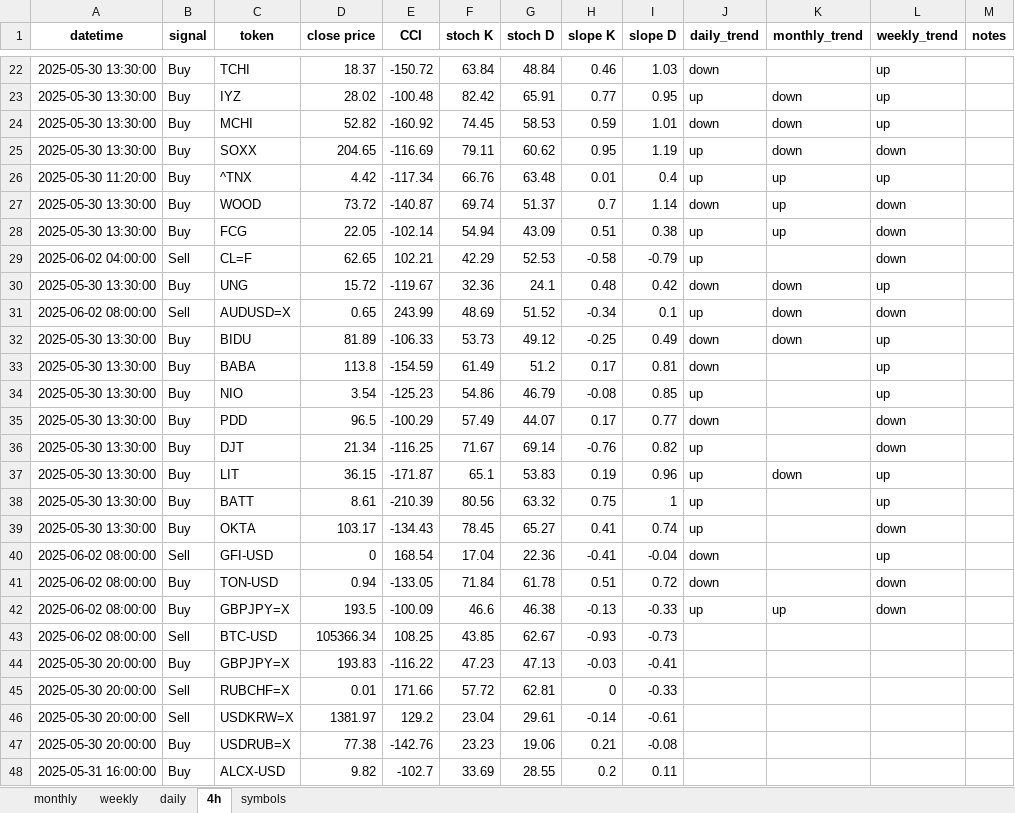
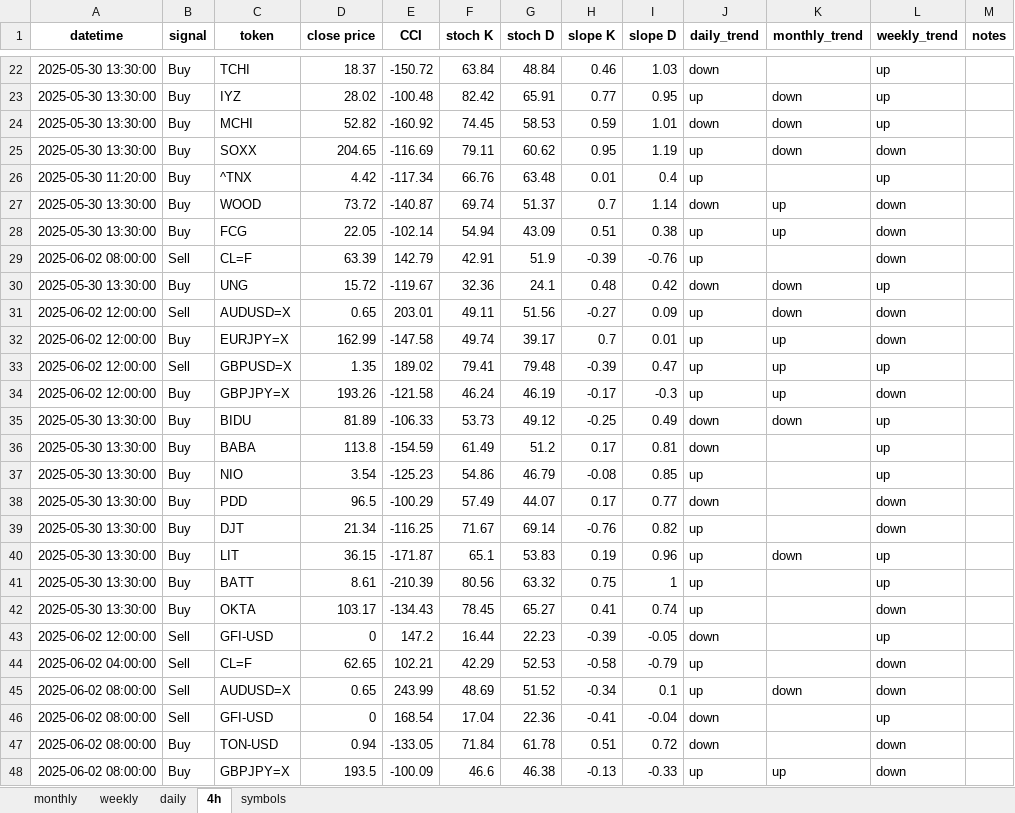
Before and after one commit to tomfahndrich/Roger_trading_syst, an Excel workbook: trading_synthesis.xlsx, sheet 4h, drawn as a sheet; only a part is shown, gaps mark what is left out; the shorter side is filled out with more unchanged rows; values as stored, in another font and other column widths than the file's, no borders; the diff names each change by its address in the sheet, - before the commit and + after, or states it on an @@ line.

```diff
--- a/trading_synthesis.xlsx (sheet 4h)
+++ b/trading_synthesis.xlsx (sheet 4h)
-K26 (monthly_trend): up
+K26 (monthly_trend): (empty)
+row 29: 2025-06-02 08:00:00 | Sell | CL=F | 63.39 | 142.79 | 42.91 | 51.9 | -0.39 | -0.76 | up |  | down
-A31 (datetime): 2025-06-02 08:00:00
+A31 (datetime): 2025-06-02 12:00:00
-E31 (CCI): 243.99
+E31 (CCI): 203.01
-F31 (stoch K): 48.69
+F31 (stoch K): 49.11
-G31 (stoch D): 51.52
+G31 (stoch D): 51.56
-H31 (slope K): -0.34
+H31 (slope K): -0.27
-I31 (slope D): 0.1
+I31 (slope D): 0.09
+row 32: 2025-06-02 12:00:00 | Buy | EURJPY=X | 162.99 | -147.58 | 49.74 | 39.17 | 0.7 | 0.01 | up | up | down
+row 33: 2025-06-02 12:00:00 | Sell | GBPUSD=X | 1.35 | 189.02 | 79.41 | 79.48 | -0.39 | 0.47 | up | up | up
+row 34: 2025-06-02 12:00:00 | Buy | GBPJPY=X | 193.26 | -121.58 | 46.24 | 46.19 | -0.17 | -0.3 | up | up | down
+row 43: 2025-06-02 12:00:00 | Sell | GFI-USD | 0 | 147.2 | 16.44 | 22.23 | -0.39 | -0.05 | down |  | up
@@ row 29 moved to row 44: 2025-06-02 04:00:00 @@
+row 45: 2025-06-02 08:00:00 | Sell | AUDUSD=X | 0.65 | 243.99 | 48.69 | 51.52 | -0.34 | 0.1 | up | down | down
```
Also changed, not shown: sheet daily, sheet monthly, sheet weekly, 2 other files.
